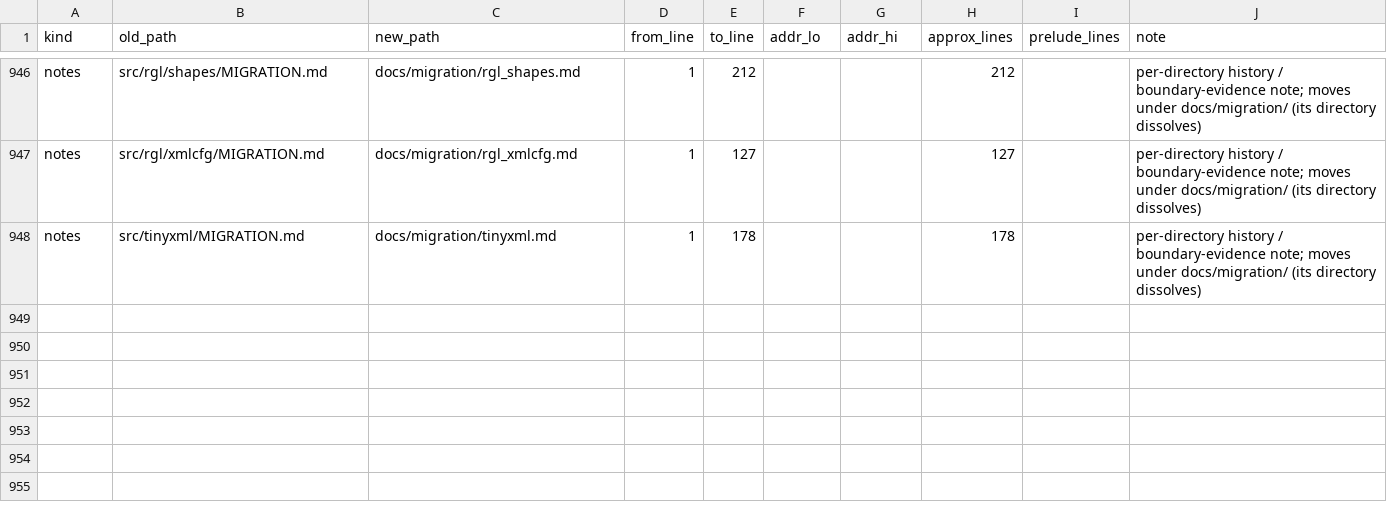
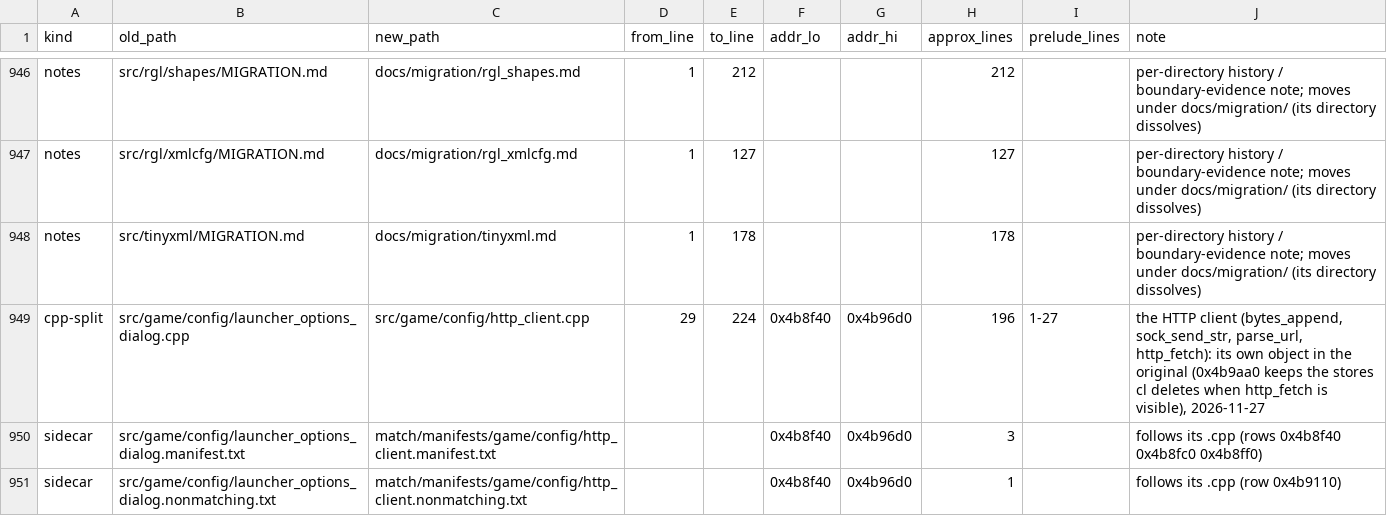
Before and after one commit to NoahBPeterson/mountandblade-decomp, a TSV file: docs/source_tree_moves.tsv, drawn as a sheet; only a part is shown, gaps mark what is left out.

```diff
--- a/docs/source_tree_moves.tsv
+++ b/docs/source_tree_moves.tsv
@@ -948 +948,4 @@ notes	src/rgl/xmlcfg/MIGRATION.md	docs/migration/rgl_xmlcfg.md	1	127			127		per-
 notes	src/tinyxml/MIGRATION.md	docs/migration/tinyxml.md	1	178			178		per-directory history / boundary-evidence note; moves under docs/migration/ (its directory dissolves)
+cpp-split	src/game/config/launcher_options_dialog.cpp	src/game/config/http_client.cpp	29	224	0x4b8f40	0x4b96d0	196	1-27	the HTTP client (bytes_append, sock_send_str, parse_url, http_fetch): its own object in the original (0x4b9aa0 keeps the stores cl deletes when http_fetch is visible), 2026-11-27
+sidecar	src/game/config/launcher_options_dialog.manifest.txt	match/manifests/game/config/http_client.manifest.txt			0x4b8f40	0x4b96d0	3		follows its .cpp (rows 0x4b8f40 0x4b8fc0 0x4b8ff0)
+sidecar	src/game/config/launcher_options_dialog.nonmatching.txt	match/manifests/game/config/http_client.nonmatching.txt			0x4b8f40	0x4b96d0	1		follows its .cpp (row 0x4b9110)
```
Also changed, not shown: 7 other files.
